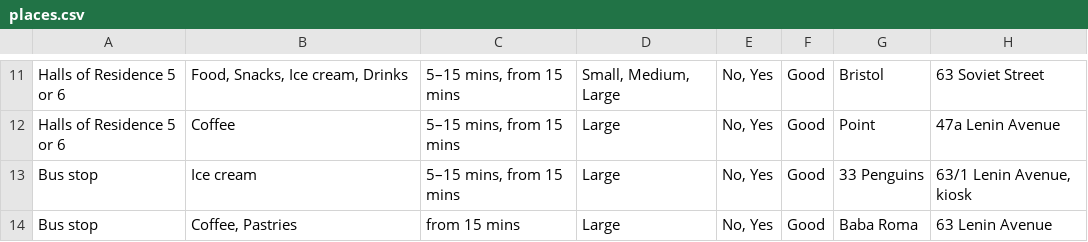
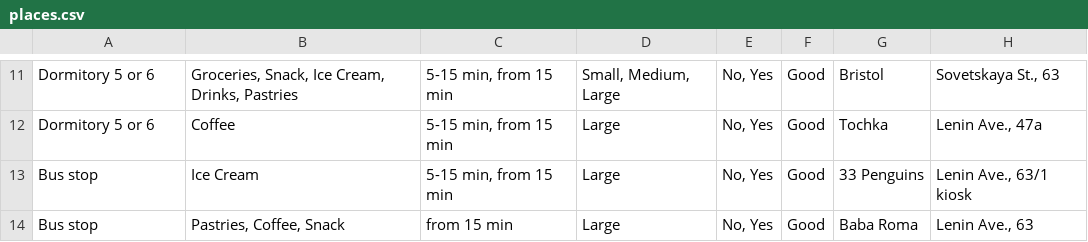
Before and after one commit to kkentlisa/mobilochka, a CSV file: app/src/main/assets/table/version-en/places.csv, drawn as a sheet; only a part is shown, gaps mark what is left out; the diff covers the shown part only; the diff names each change by its address in the sheet, - before the commit and + after, or states it on an @@ line.

```diff
--- a/app/src/main/assets/table/version-en/places.csv
+++ b/app/src/main/assets/table/version-en/places.csv
-A11:A12: Halls of Residence 5 or 6
+A11:A12: Dormitory 5 or 6
-B11: Food, Snacks, Ice cream, Drinks
+B11: Groceries, Snack, Ice Cream, Drinks, Pastries
-C11:C13: 5–15 mins, from 15 mins
+C11:C13: 5-15 min, from 15 min
-H11: 63 Soviet Street
+H11: Sovetskaya St., 63
-G12: Point
+G12: Tochka
-H12: 47a Lenin Avenue
+H12: Lenin Ave., 47a
-B13: Ice cream
+B13: Ice Cream
-H13: 63/1 Lenin Avenue, kiosk
+H13: Lenin Ave., 63/1 kiosk
-B14: Coffee, Pastries
+B14: Pastries, Coffee, Snack
-C14: from 15 mins
+C14: from 15 min
-H14: 63 Lenin Avenue
+H14: Lenin Ave., 63
```
Also changed, not shown: 37 edited cells elsewhere in this file, app/src/main/assets/table/version-ru/places.csv, 1 other file.
